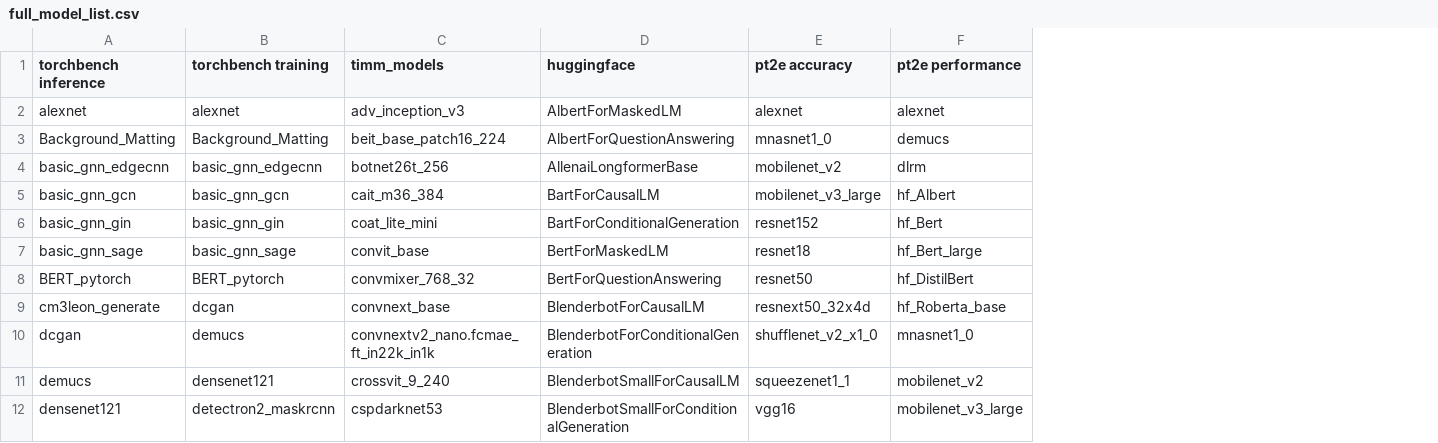
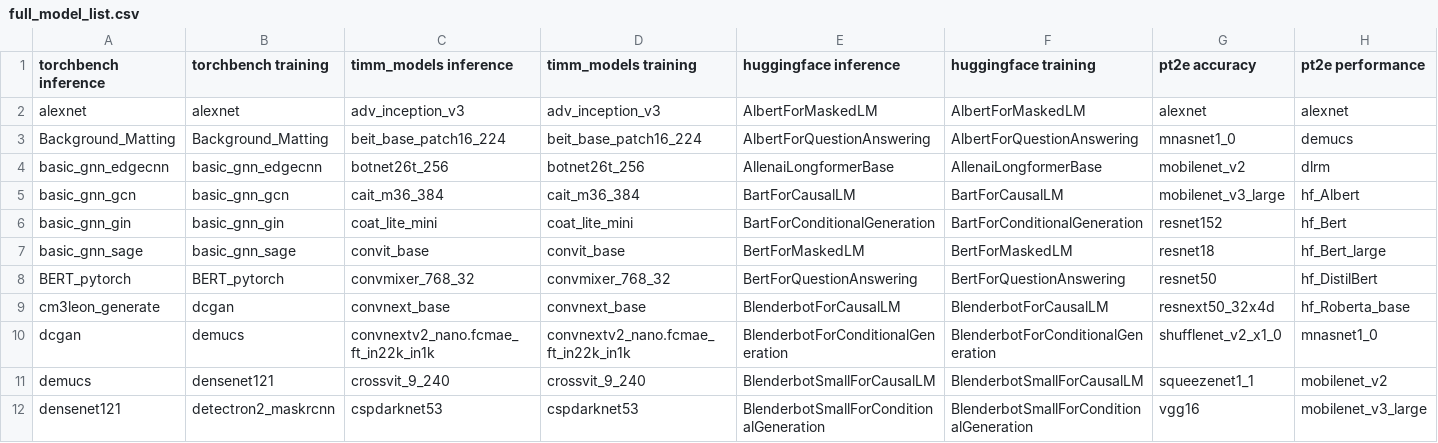
Before and after one commit to intel/torch-xpu-ops, a CSV file: .ci/benchmarks/full_model_list.csv, drawn as a sheet; only a part is shown; addresses are those after the commit; the diff names each change by its address in the sheet, - before the commit and + after, or states it on an @@ line.

Commit message:
update p0 model list

```diff
--- a/.ci/benchmarks/full_model_list.csv
+++ b/.ci/benchmarks/full_model_list.csv
+column D (timm_models training), rows 2-12: adv_inception_v3 | beit_base_patch16_224 | botnet26t_256 | cait_m36_384 | coat_lite_mini | convit_base | convmixer_768_32 | convnext_base | convnextv2_nano.fcmae_ft_in22k_in1k | crossvit_9_240 | cspdarknet53
+column F (huggingface training), rows 2-12: AlbertForMaskedLM | AlbertForQuestionAnswering | AllenaiLongformerBase | BartForCausalLM | BartForConditionalGeneration | BertForMaskedLM | BertForQuestionAnswering | BlenderbotForCausalLM | BlenderbotForConditionalGeneration | BlenderbotSmallForCausalLM | BlenderbotSmallForConditionalGeneration
-C1: timm_models
+C1: timm_models inference
-E1: huggingface
+E1: huggingface inference
```
Also changed, not shown: 3 other files.
